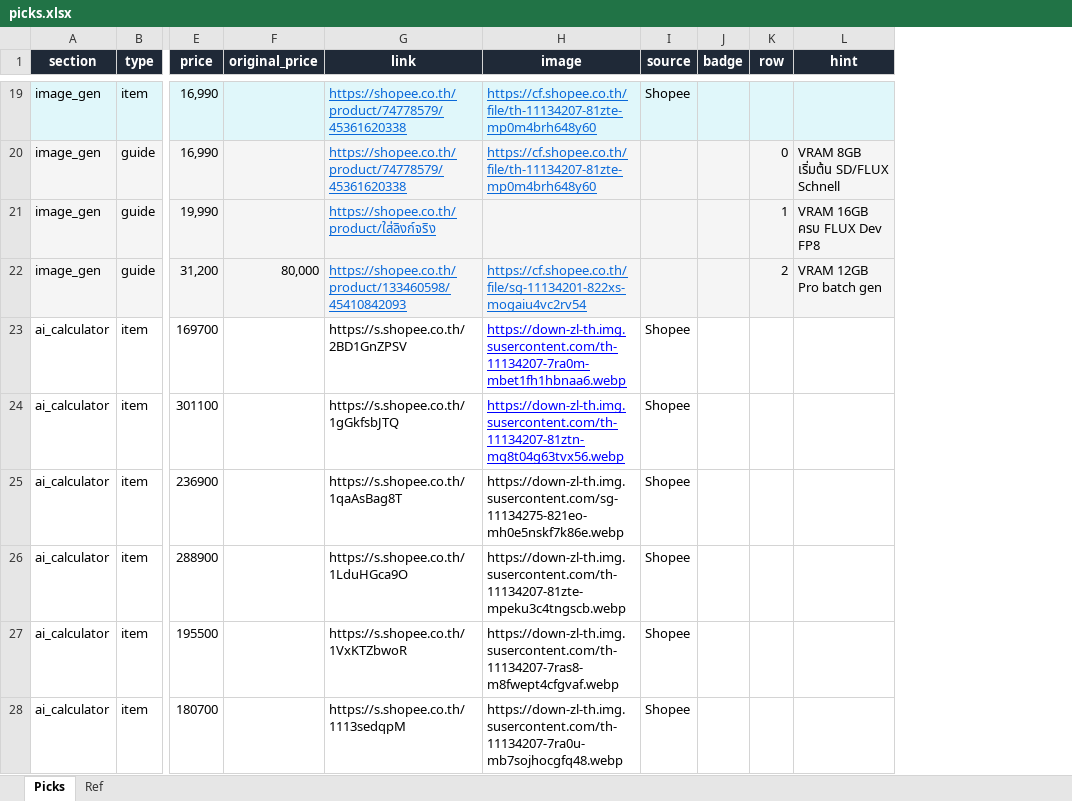
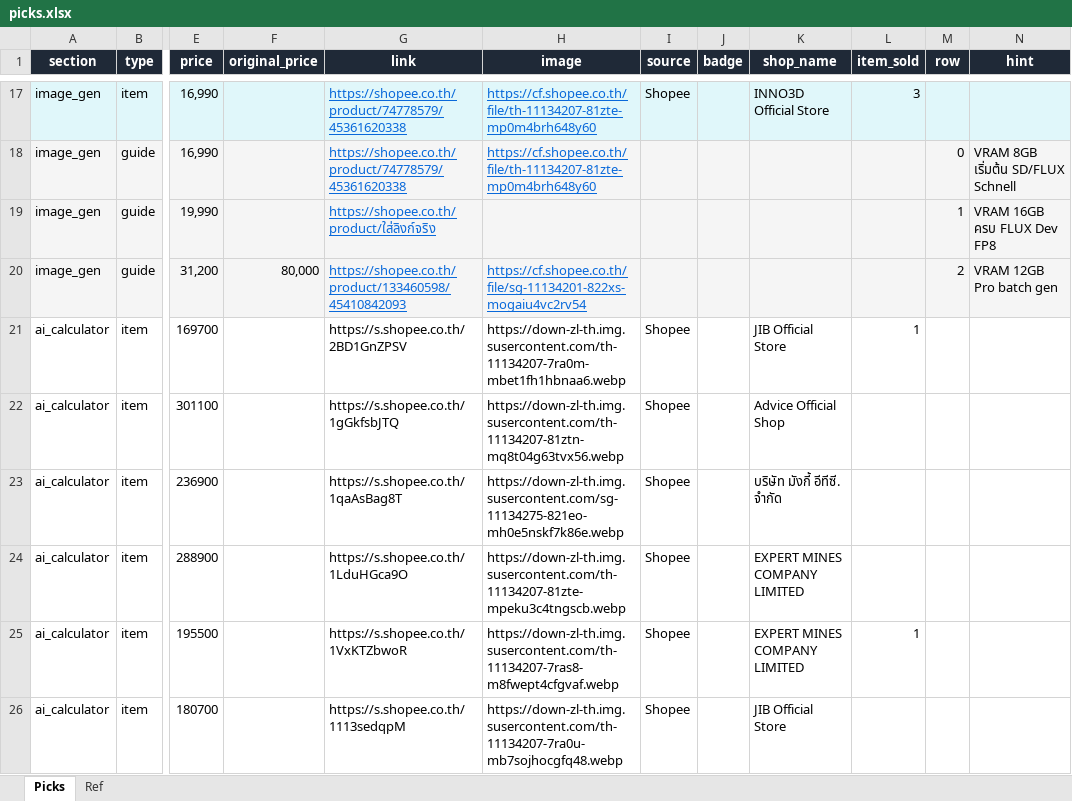
Before and after one commit to tongarclub/compair-website, an Excel workbook: data/affiliate/picks.xlsx, sheet Picks, drawn as a sheet; only a part is shown, gaps mark what is left out; values as stored, in another font and other column widths than the file's, no borders; addresses are those after the commit; the diff covers the shown part only; the diff names each change by its address in the sheet, - before the commit and + after, or states it on an @@ line.

```diff
--- a/data/affiliate/picks.xlsx (sheet Picks)
+++ b/data/affiliate/picks.xlsx (sheet Picks)
+column K (shop_name), rows 17-26: INNO3D Official Store |  |  |  | JIB Official Store | Advice Official Shop | บริษัท มังกี้ อีทีซี. จำกัด | EXPERT MINES COMPANY LIMITED | EXPERT MINES COMPANY LIMITED | JIB Official Store
+column L (item_sold), rows 17-25: 3 |  |  |  | 1 |  |  |  | 1
@@ H21:H22 underline: on → off, text colour: #0000FF → black @@
```
Also changed, not shown: 1 added row, 2 removed rows and cell formats elsewhere in this sheet, 12 other files.
